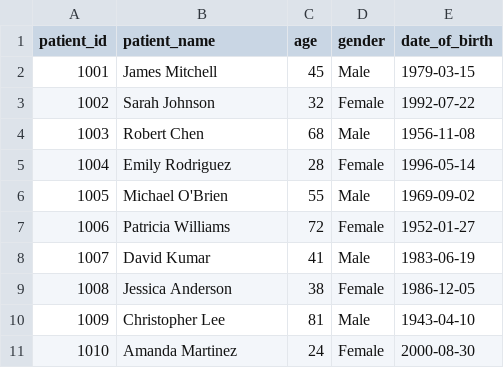
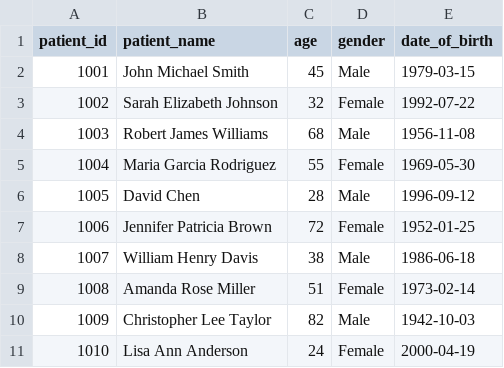
Before and after one commit to syda-ai/syda, a CSV file: examples/database_integration/output/postgres/patient.csv, drawn as a sheet.

Commit message:
Update healthcare_demo database and CSV files with new data structures and values. Adjusted patient, provider, diagnosis, claim, payment, and adjudication records for consistency and accuracy. Enhanced pre-release test script to ensure proper execution of examples.

```diff
--- a/examples/database_integration/output/postgres/patient.csv
+++ b/examples/database_integration/output/postgres/patient.csv
@@ -1,11 +1,11 @@
 patient_id,patient_name,age,gender,date_of_birth
-1001,James Mitchell,45,Male,1979-03-15
-1002,Sarah Johnson,32,Female,1992-07-22
-1003,Robert Chen,68,Male,1956-11-08
-1004,Emily Rodriguez,28,Female,1996-05-14
-1005,Michael O'Brien,55,Male,1969-09-02
-1006,Patricia Williams,72,Female,1952-01-27
-1007,David Kumar,41,Male,1983-06-19
-1008,Jessica Anderson,38,Female,1986-12-05
-1009,Christopher Lee,81,Male,1943-04-10
-1010,Amanda Martinez,24,Female,2000-08-30
+1001,John Michael Smith,45,Male,1979-03-15
+1002,Sarah Elizabeth Johnson,32,Female,1992-07-22
+1003,Robert James Williams,68,Male,1956-11-08
+1004,Maria Garcia Rodriguez,55,Female,1969-05-30
+1005,David Chen,28,Male,1996-09-12
+1006,Jennifer Patricia Brown,72,Female,1952-01-25
+1007,William Henry Davis,38,Male,1986-06-18
+1008,Amanda Rose Miller,51,Female,1973-02-14
+1009,Christopher Lee Taylor,82,Male,1942-10-03
+1010,Lisa Ann Anderson,24,Female,2000-04-19
```
Also changed, not shown: examples/database_integration/output/load_schemas/adjudication.csv, examples/database_integration/output/load_schemas/claim.csv, 18 other files.
